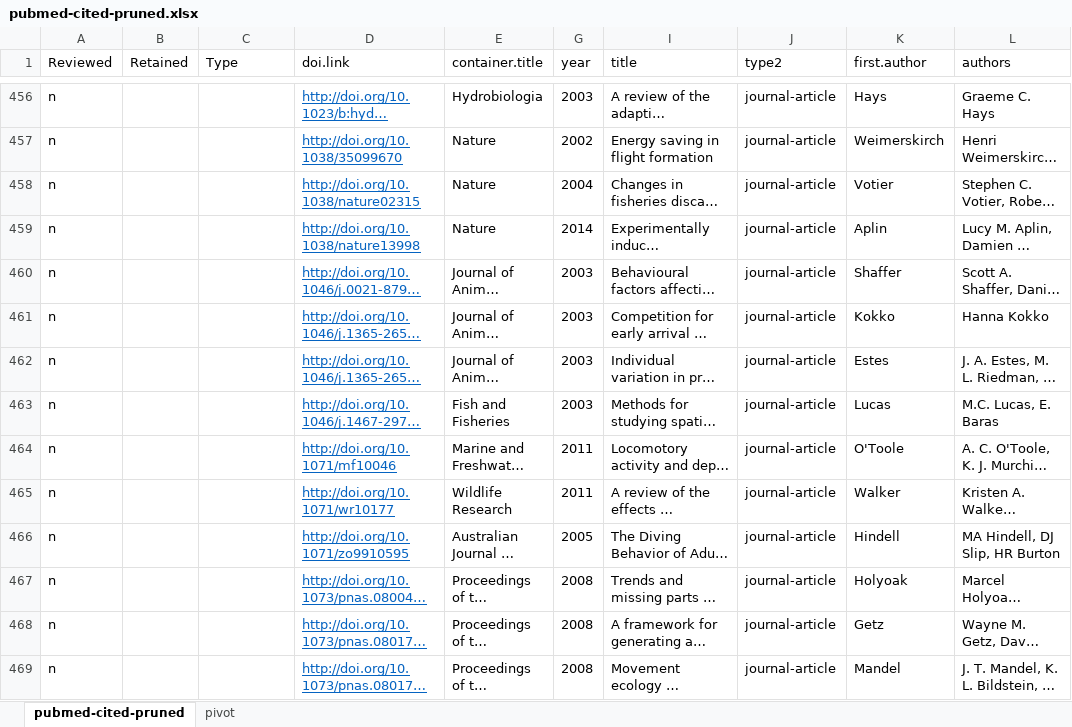
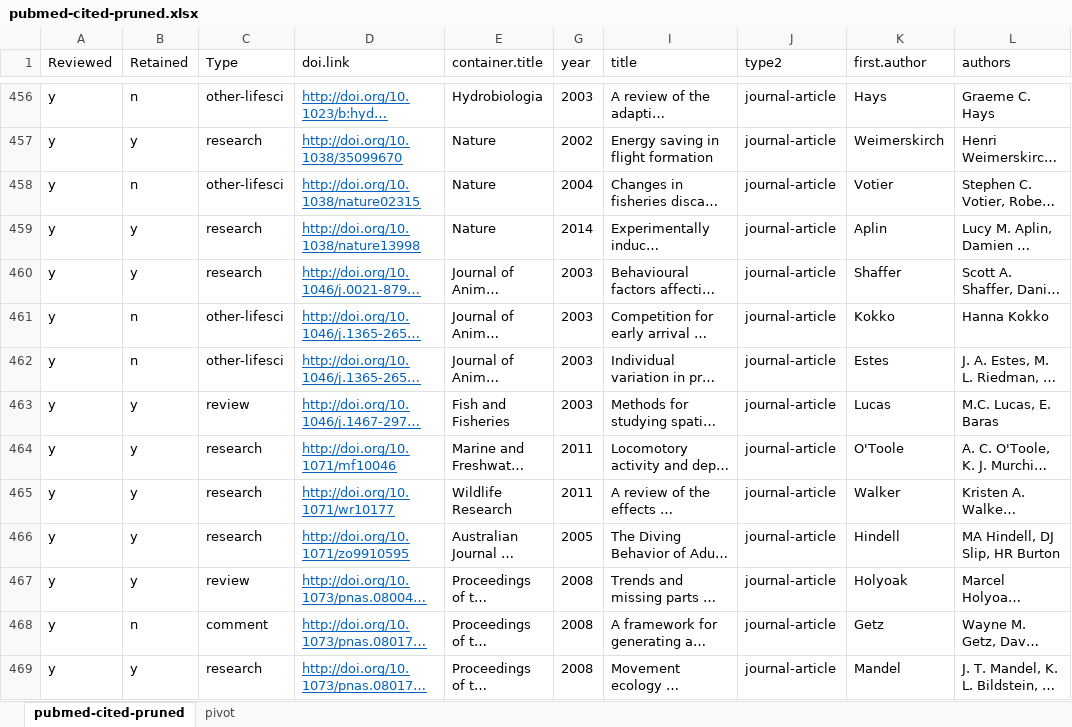
Before and after one commit to FlukeAndFeather/biologgingrepro, an Excel workbook: data/pubmed-cited-pruned.xlsx, sheet pubmed-cited-pruned, drawn as a sheet; only a part is shown, gaps mark what is left out; long unchanged cells end in …; values as stored, in another font and other column widths than the file's, no borders; table styles not drawn; the diff covers the shown part only; the diff names each change by its address in the sheet, - before the commit and + after, or states it on an @@ line.

Commit message:
Fetched corpus cited by

```diff
--- a/data/pubmed-cited-pruned.xlsx (sheet pubmed-cited-pruned)
+++ b/data/pubmed-cited-pruned.xlsx (sheet pubmed-cited-pruned)
-A456:A469 (Reviewed): n
+A456:A469 (Reviewed): y
-B456 (Retained): (empty)
+B456 (Retained): n
-C456 (Type): (empty)
+C456 (Type): other-lifesci
-B457 (Retained): (empty)
+B457 (Retained): y
-C457 (Type): (empty)
+C457 (Type): research
-B458 (Retained): (empty)
+B458 (Retained): n
-C458 (Type): (empty)
+C458 (Type): other-lifesci
-B459:B460 (Retained): (empty)
+B459:B460 (Retained): y
-C459:C460 (Type): (empty)
+C459:C460 (Type): research
-B461:B462 (Retained): (empty)
+B461:B462 (Retained): n
-C461:C462 (Type): (empty)
+C461:C462 (Type): other-lifesci
-B463:B467 (Retained): (empty)
+B463:B467 (Retained): y
-C463 (Type): (empty)
+C463 (Type): review
-C464:C466 (Type): (empty)
+C464:C466 (Type): research
-C467 (Type): (empty)
+C467 (Type): review
-B468 (Retained): (empty)
+B468 (Retained): n
-C468 (Type): (empty)
+C468 (Type): comment
-B469 (Retained): (empty)
+B469 (Retained): y
-C469 (Type): (empty)
+C469 (Type): research
```
Also changed, not shown: 660 edited cells elsewhere in this sheet, sheet pivot, 3 other files.
